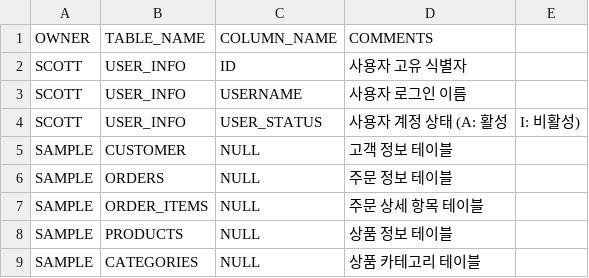
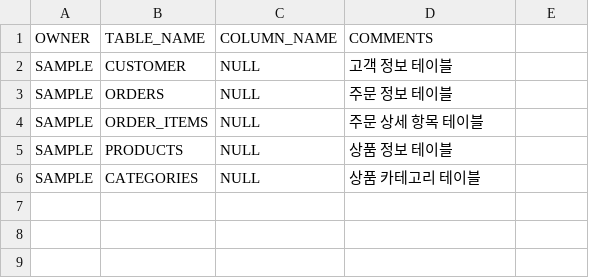
Before and after one commit to kumtaek/ktohRep, a CSV file: DB_SCHEMA/ALL_TAB_COMMENTS.csv, drawn as a sheet.

```diff
--- a/DB_SCHEMA/ALL_TAB_COMMENTS.csv
+++ b/DB_SCHEMA/ALL_TAB_COMMENTS.csv
@@ -1,5 +1,2 @@
 OWNER,TABLE_NAME,COLUMN_NAME,COMMENTS
-SCOTT,USER_INFO,ID,사용자 고유 식별자
-SCOTT,USER_INFO,USERNAME,사용자 로그인 이름
-SCOTT,USER_INFO,USER_STATUS,사용자 계정 상태 (A: 활성, I: 비활성)
 SAMPLE,CUSTOMER,NULL,고객 정보 테이블
```
Also changed, not shown: DB_SCHEMA/ALL_TAB_COLUMNS.csv, DB_SCHEMA/PK_INFO.csv, 8 other files.
